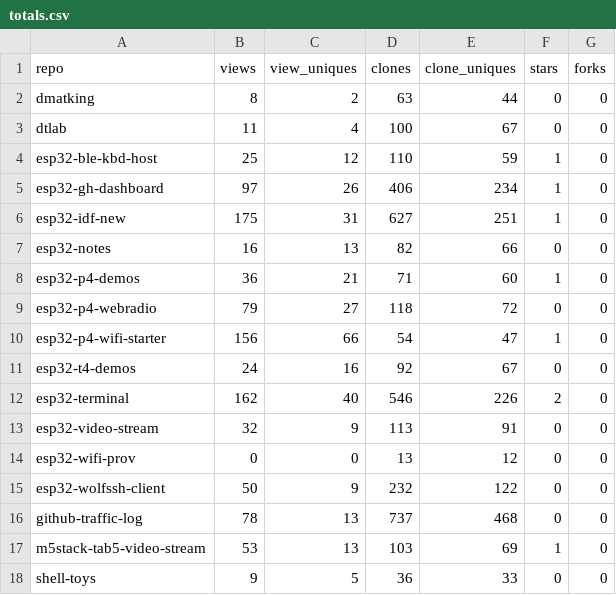
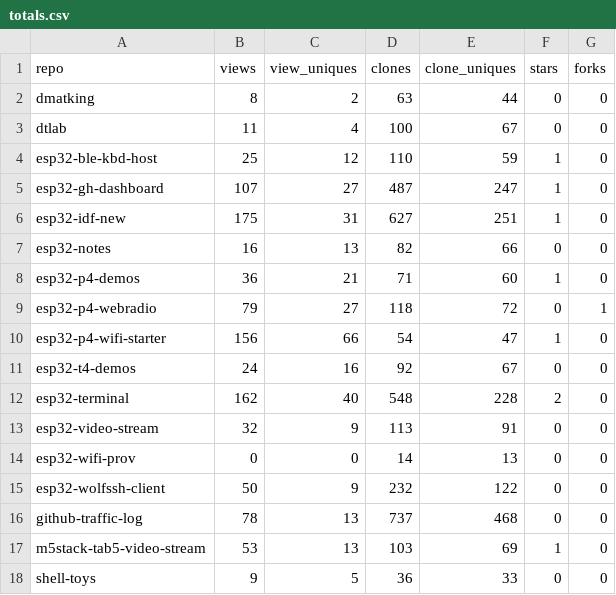
Before and after one commit to dmatking/github-traffic-log, a CSV file: totals.csv, drawn as a sheet.

```diff
--- a/totals.csv
+++ b/totals.csv
@@ -4,3 +4,3 @@ dtlab,11,4,100,67,0,0
 esp32-ble-kbd-host,25,12,110,59,1,0
-esp32-gh-dashboard,97,26,406,234,1,0
+esp32-gh-dashboard,107,27,487,247,1,0
 esp32-idf-new,175,31,627,251,1,0
@@ -8,8 +8,8 @@ esp32-notes,16,13,82,66,0,0
 esp32-p4-demos,36,21,71,60,1,0
-esp32-p4-webradio,79,27,118,72,0,0
+esp32-p4-webradio,79,27,118,72,0,1
 esp32-p4-wifi-starter,156,66,54,47,1,0
 esp32-t4-demos,24,16,92,67,0,0
-esp32-terminal,162,40,546,226,2,0
+esp32-terminal,162,40,548,228,2,0
 esp32-video-stream,32,9,113,91,0,0
-esp32-wifi-prov,0,0,13,12,0,0
+esp32-wifi-prov,0,0,14,13,0,0
 esp32-wolfssh-client,50,9,232,122,0,0
```
Also changed, not shown: latest.csv, traffic.csv.
